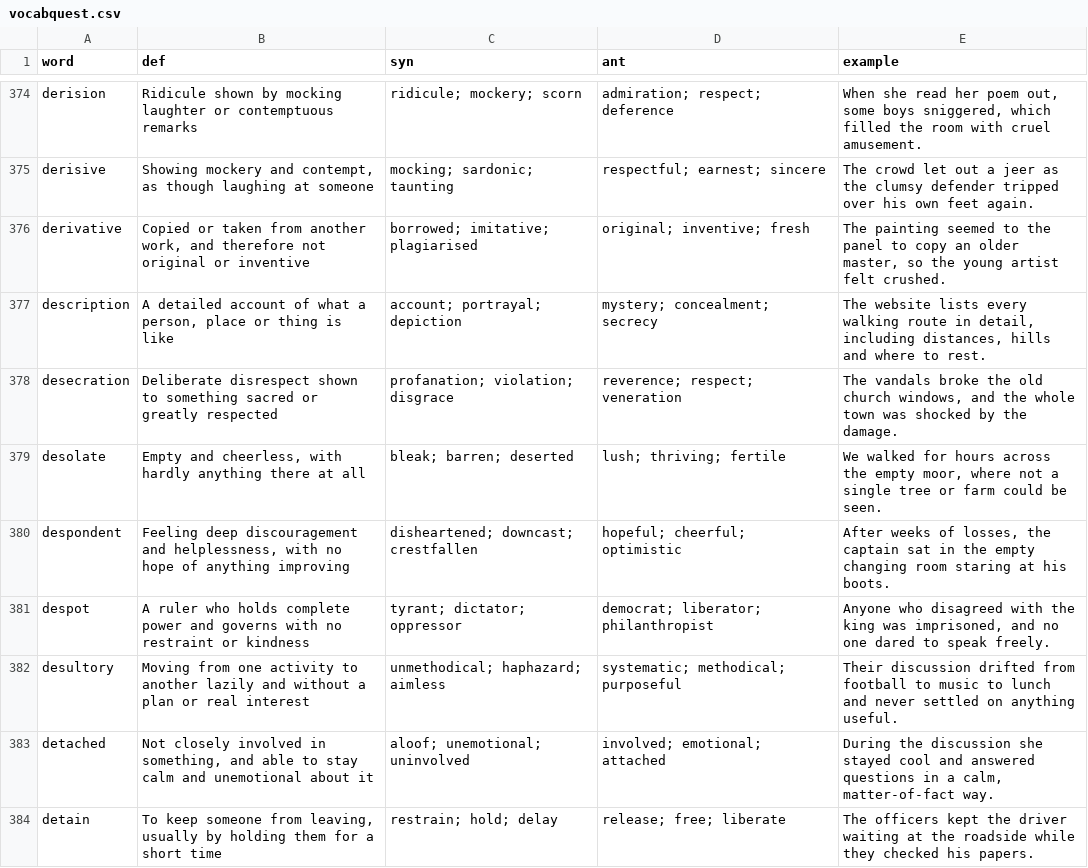
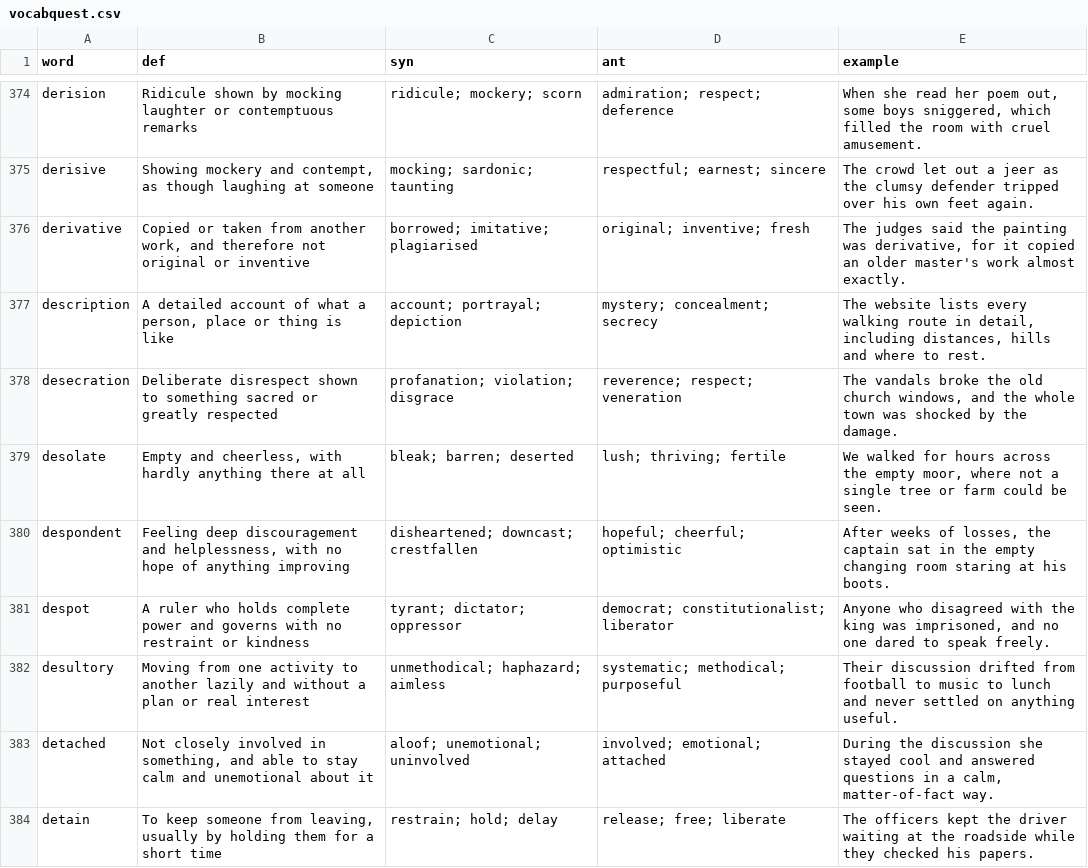
Before and after one commit to kenqili/eleven_plus_vocabulary_website, a CSV file: data/vocabquest.csv, drawn as a sheet; only a part is shown, gaps mark what is left out; the diff covers the shown part only.

```diff
--- a/data/vocabquest.csv
+++ b/data/vocabquest.csv
@@ -375,3 +375,3 @@ derision,Ridicule shown by mocking laughter or contemptuous remarks,ridicule; mo
 derisive,"Showing mockery and contempt, as though laughing at someone",mocking; sardonic; taunting,respectful; earnest; sincere,The crowd let out a jeer as the clumsy defender tripped over his own feet again.
-derivative,"Copied or taken from another work, and therefore not original or inventive",borrowed; imitative; plagiarised,original; inventive; fresh,"The painting seemed to the panel to copy an older master, so the young artist felt crushed."
+derivative,"Copied or taken from another work, and therefore not original or inventive",borrowed; imitative; plagiarised,original; inventive; fresh,"The judges said the painting was derivative, for it copied an older master's work almost exactly."
 description,"A detailed account of what a person, place or thing is like",account; portrayal; depiction,mystery; concealment; secrecy,"The website lists every walking route in detail, including distances, hills and where to rest."
@@ -380,3 +380,3 @@ desolate,"Empty and cheerless, with hardly anything there at all",bleak; barren;
 despondent,"Feeling deep discouragement and helplessness, with no hope of anything improving",disheartened; downcast; crestfallen,hopeful; cheerful; optimistic,"After weeks of losses, the captain sat in the empty changing room staring at his boots."
-despot,A ruler who holds complete power and governs with no restraint or kindness,tyrant; dictator; oppressor,democrat; liberator; philanthropist,"Anyone who disagreed with the king was imprisoned, and no one dared to speak freely."
+despot,A ruler who holds complete power and governs with no restraint or kindness,tyrant; dictator; oppressor,democrat; constitutionalist; liberator,"Anyone who disagreed with the king was imprisoned, and no one dared to speak freely."
 desultory,Moving from one activity to another lazily and without a plan or real interest,unmethodical; haphazard; aimless,systematic; methodical; purposeful,Their discussion drifted from football to music to lunch and never settled on anything useful.
```
Also changed, not shown: 87 edited cells elsewhere in this file, data/blue_book.csv, data/curriculum.csv, 11 other files.
